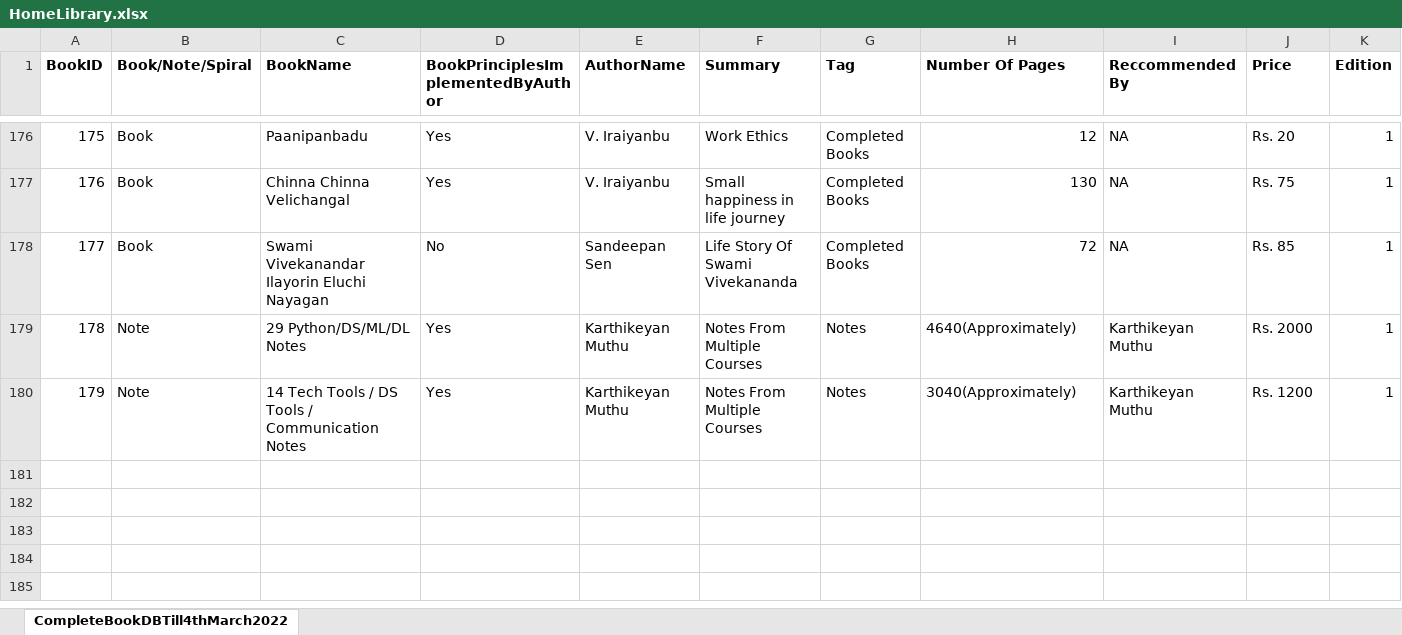
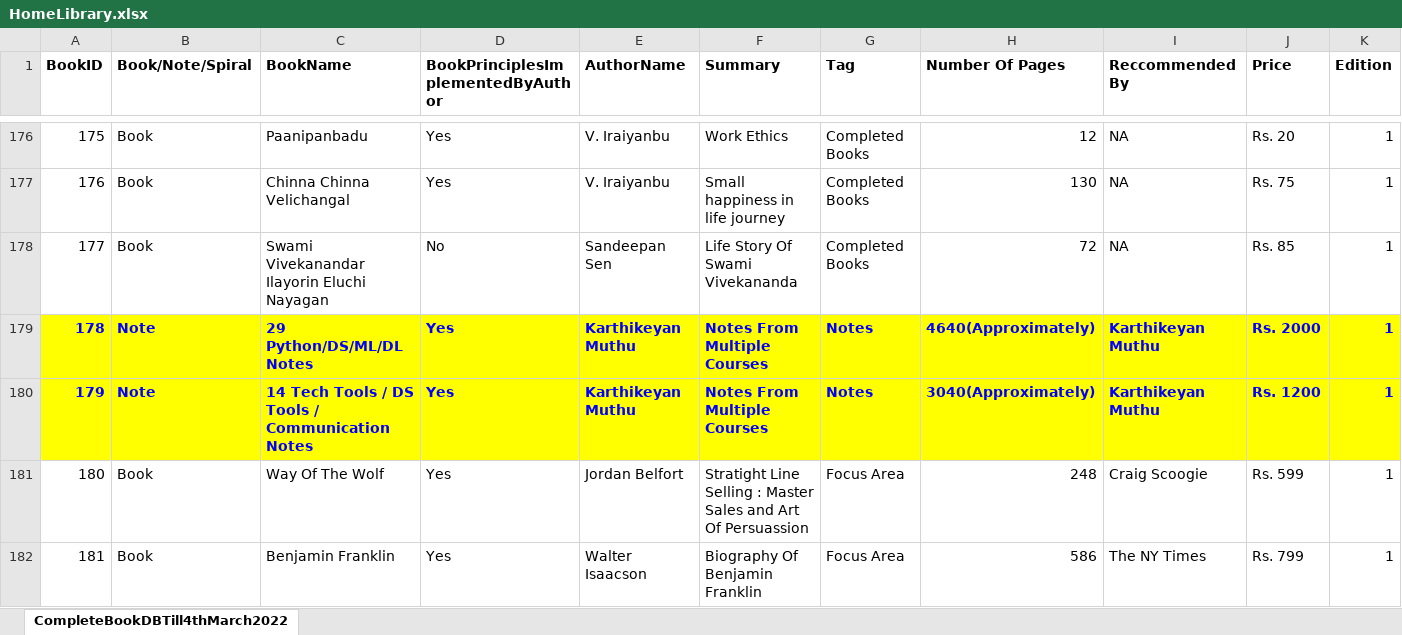
Before and after one commit to TheMLEngineer/HomeLibrary, an Excel workbook: HomeLibrary.xlsx, sheet CompleteBookDBTill4thMarch2022, drawn as a sheet; only a part is shown, gaps mark what is left out; values as stored, in another font and other column widths than the file's, no borders; charts and pictures not drawn; rows hold the shown columns only; the diff covers the shown part only; the diff names each change by its address in the sheet, - before the commit and + after, or states it on an @@ line.

```diff
--- a/HomeLibrary.xlsx (sheet CompleteBookDBTill4thMarch2022)
+++ b/HomeLibrary.xlsx (sheet CompleteBookDBTill4thMarch2022)
@@ A179:K180 fill: none → #FFFF00, bold: off → on, text colour: black → #0000FF @@
+row 181: 180 | Book | Way Of The Wolf | Yes | Jordan Belfort | Stratight Line Selling : Master Sales and Art Of Persuassion | Focus Area | 248 | Craig Scoogie | Rs. 599 | 1
+row 182: 181 | Book | Benjamin Franklin | Yes | Walter Isaacson | Biography Of Benjamin Franklin | Focus Area | 586 | The NY Times | Rs. 799 | 1
```
Also changed, not shown: cell formats elsewhere in this sheet.
